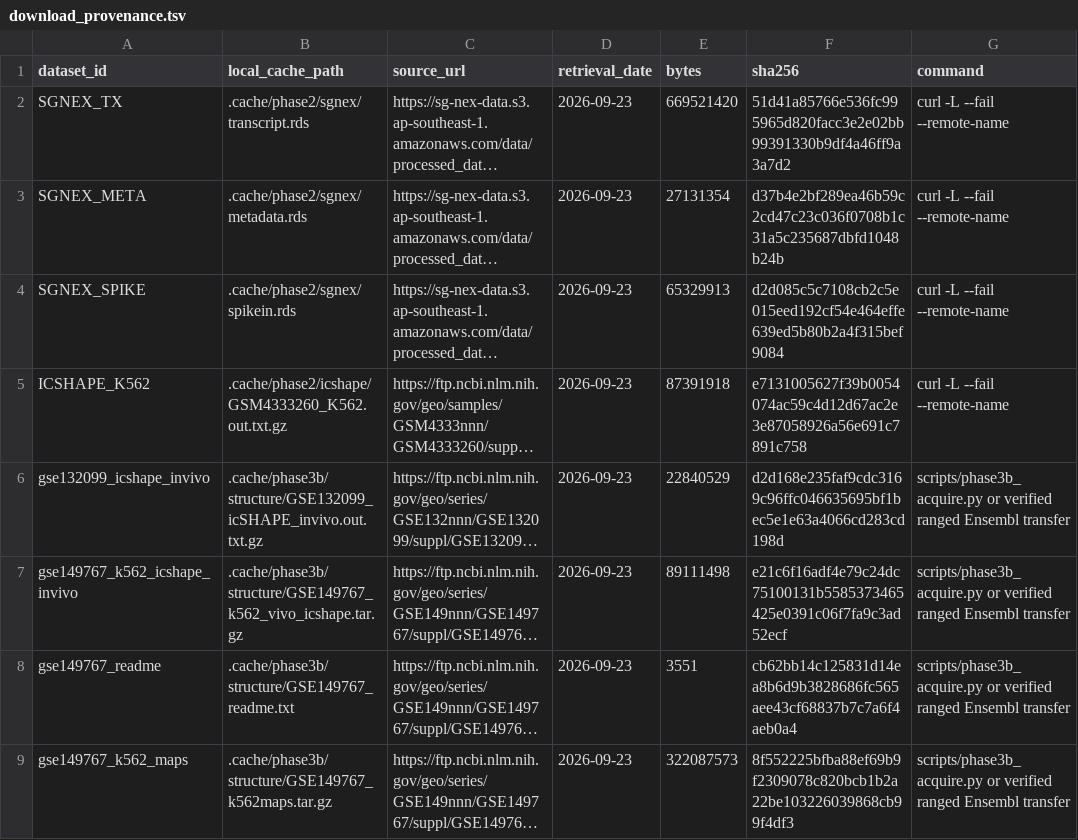
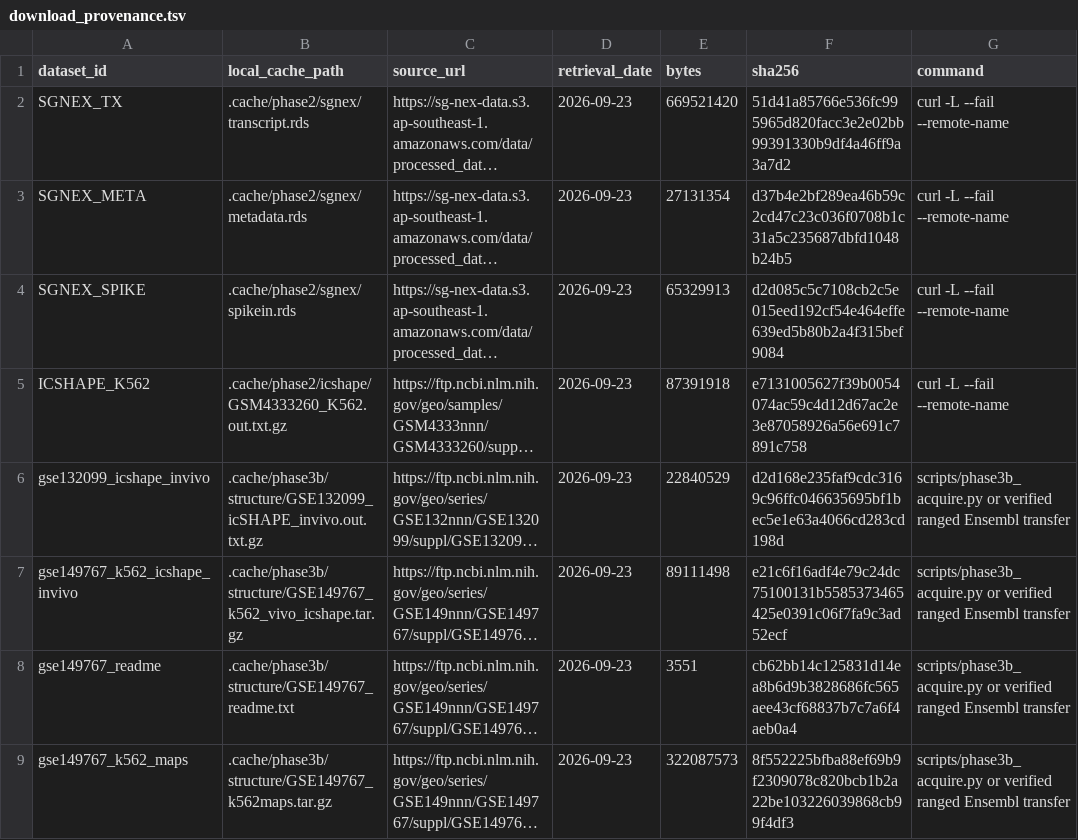
Before and after one commit to omicsedgebio/rna-observability, a TSV file: metadata/download_provenance.tsv, drawn as a sheet; only a part is shown; long unchanged cells end in …; the diff names each change by its address in the sheet, - before the commit and + after, or states it on an @@ line.

```diff
--- a/metadata/download_provenance.tsv
+++ b/metadata/download_provenance.tsv
-F3 (sha256): d37b4e2bf289ea46b59c2cd47c23c036f0708b1c31a5c235687dbfd1048b24b
+F3 (sha256): d37b4e2bf289ea46b59c2cd47c23c036f0708b1c31a5c235687dbfd1048b24b5
```
Also changed, not shown: metadata/datasets.tsv, 32 other files.
